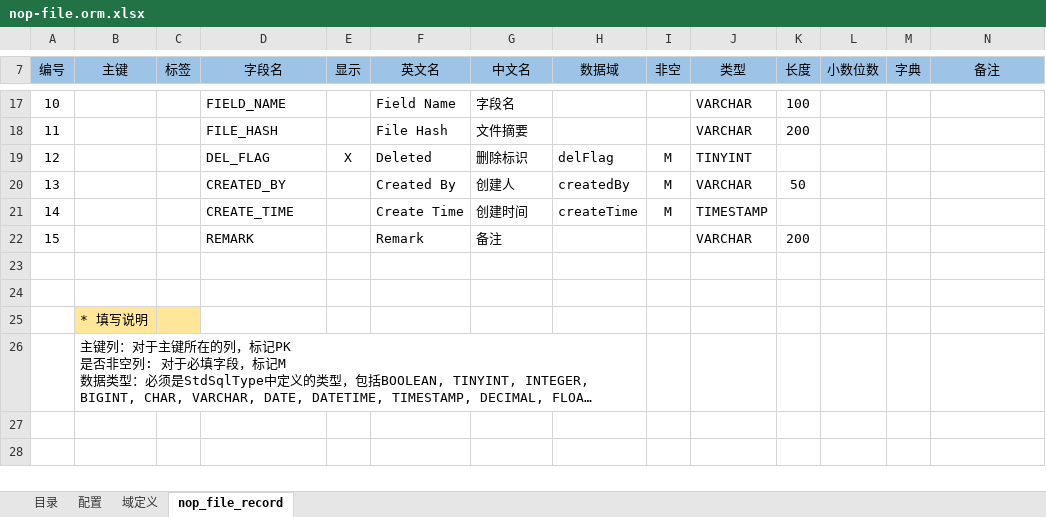
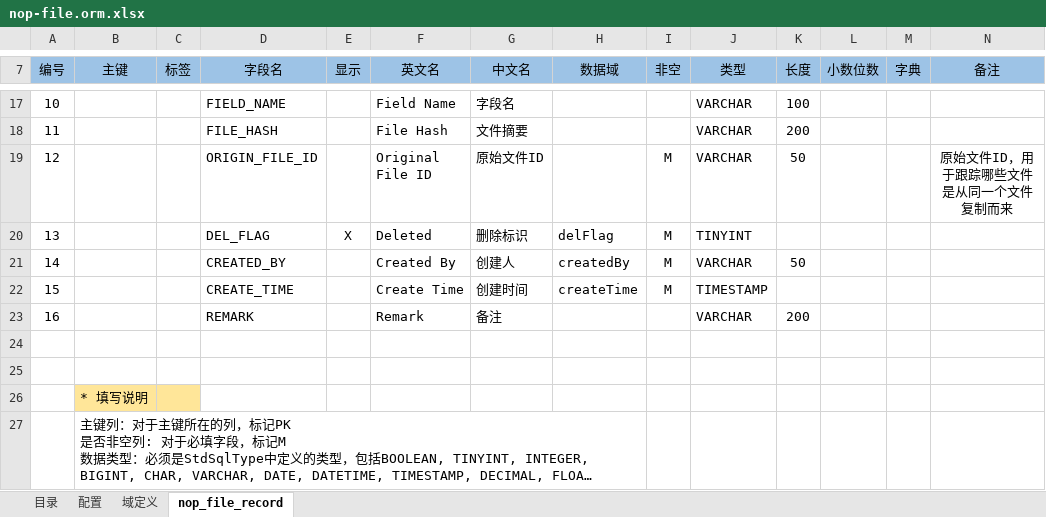
Before and after one commit to entropy-cloud/nop-entropy, an Excel workbook: nop-file/model/nop-file.orm.xlsx, sheet nop_file_record, drawn as a sheet; only a part is shown, gaps mark what is left out; long unchanged cells end in …; values as stored, in another font and other column widths than the file's, no borders; addresses are those after the commit; rows hold the shown columns only; the diff names each change by its address in the sheet, - before the commit and + after, or states it on an @@ line.

```diff
--- a/nop-file/model/nop-file.orm.xlsx (sheet nop_file_record)
+++ b/nop-file/model/nop-file.orm.xlsx (sheet nop_file_record)
+row 19: 12 |  |  | ORIGIN_FILE_ID |  | Original File ID | 原始文件ID |  | M | VARCHAR | 50 |  |  | 原始文件ID，用于跟踪哪些文件是从同一个文件复制而来
@@ column A (编号) renumbered between rows 20 and 23 @@
```
Also changed, not shown: 9 other files.
